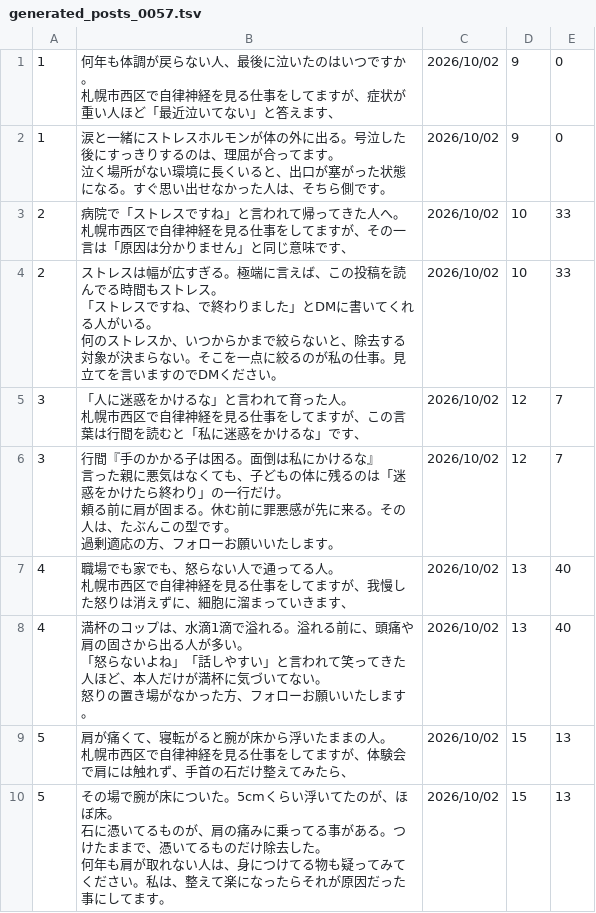
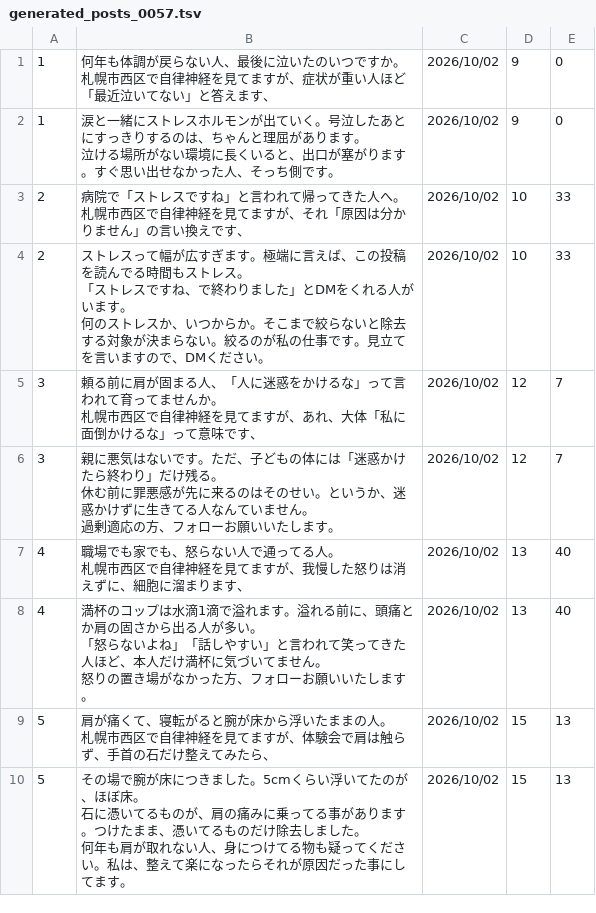
Before and after one commit to polo0782/polo0782, a TSV file: postgen/generated/generated_posts_0057.tsv, drawn as a sheet; only a part is shown; the diff covers the shown part only.

```diff
--- a/postgen/generated/generated_posts_0057.tsv
+++ b/postgen/generated/generated_posts_0057.tsv
@@ -1,35 +1,34 @@
-1	"何年も体調が戻らない人、最後に泣いたのはいつですか。
-
-札幌市西区で自律神経を見る仕事をしてますが、症状が重い人ほど「最近泣いてない」と答えます、"	2026/10/02	9	0
-1	"涙と一緒にストレスホルモンが体の外に出る。号泣した後にすっきりするのは、理屈が合ってます。
-
-泣く場所がない環境に長くいると、出口が塞がった状態になる。すぐ思い出せなかった人は、そちら側です。"	2026/10/02	9	0
-2	"病院で「ストレスですね」と言われて帰ってきた人へ。
-
-札幌市西区で自律神経を見る仕事をしてますが、その一言は「原因は分かりません」と同じ意味です、"	2026/10/02	10	33
-2	"ストレスは幅が広すぎる。極端に言えば、この投稿を読んでる時間もストレス。
-「ストレスですね、で終わりました」とDMに書いてくれる人がいる。
-
-何のストレスか、いつからかまで絞らないと、除去する対象が決まらない。そこを一点に絞るのが私の仕事。見立てを言いますのでDMください。"	2026/10/02	10	33
-3	"「人に迷惑をかけるな」と言われて育った人。
-
-札幌市西区で自律神経を見る仕事をしてますが、この言葉は行間を読むと「私に迷惑をかけるな」です、"	2026/10/02	12	7
-3	"行間『手のかかる子は困る。面倒は私にかけるな』
-言った親に悪気はなくても、子どもの体に残るのは「迷惑をかけたら終わり」の一行だけ。
-
-頼る前に肩が固まる。休む前に罪悪感が先に来る。その人は、たぶんこの型です。
-過剰適応の方、フォローお願いいたします。"	2026/10/02	12	7
-4	"職場でも家でも、怒らない人で通ってる人。
-
-札幌市西区で自律神経を見る仕事をしてますが、我慢した怒りは消えずに、細胞に溜まっていきます、"	2026/10/02	13	40
-4	"満杯のコップは、水滴1滴で溢れる。溢れる前に、頭痛や肩の固さから出る人が多い。
-
-「怒らないよね」「話しやすい」と言われて笑ってきた人ほど、本人だけが満杯に気づいてない。
-怒りの置き場がなかった方、フォローお願いいたします。"	2026/10/02	13	40
-5	"肩が痛くて、寝転がると腕が床から浮いたままの人。
-
-札幌市西区で自律神経を見る仕事をしてますが、体験会で肩には触れず、手首の石だけ整えてみたら、"	2026/10/02	15	13
-5	"その場で腕が床についた。5cmくらい浮いてたのが、ほぼ床。
-
-石に憑いてるものが、肩の痛みに乗ってる事がある。つけたままで、憑いてるものだけ除去した。
-何年も肩が取れない人は、身につけてる物も疑ってみてください。私は、整えて楽になったらそれが原因だった事にしてます。"	2026/10/02	15	13
+1	"何年も体調が戻らない人、最後に泣いたのいつですか。
+
+札幌市西区で自律神経を見てますが、症状が重い人ほど「最近泣いてない」と答えます、"	2026/10/02	9	0
+1	"涙と一緒にストレスホルモンが出ていく。号泣したあとにすっきりするのは、ちゃんと理屈があります。
+
+泣ける場所がない環境に長くいると、出口が塞がります。すぐ思い出せなかった人、そっち側です。"	2026/10/02	9	0
+2	"病院で「ストレスですね」と言われて帰ってきた人へ。
+
+札幌市西区で自律神経を見てますが、それ「原因は分かりません」の言い換えです、"	2026/10/02	10	33
+2	"ストレスって幅が広すぎます。極端に言えば、この投稿を読んでる時間もストレス。
+「ストレスですね、で終わりました」とDMをくれる人がいます。
+
+何のストレスか、いつからか。そこまで絞らないと除去する対象が決まらない。絞るのが私の仕事です。見立てを言いますので、DMください。"	2026/10/02	10	33
+3	"頼る前に肩が固まる人、「人に迷惑をかけるな」って言われて育ってませんか。
+
+札幌市西区で自律神経を見てますが、あれ、大体「私に面倒かけるな」って意味です、"	2026/10/02	12	7
+3	"親に悪気はないです。ただ、子どもの体には「迷惑かけたら終わり」だけ残る。
+
+休む前に罪悪感が先に来るのはそのせい。というか、迷惑かけずに生きてる人なんていません。
+過剰適応の方、フォローお願いいたします。"	2026/10/02	12	7
+4	"職場でも家でも、怒らない人で通ってる人。
+
+札幌市西区で自律神経を見てますが、我慢した怒りは消えずに、細胞に溜まります、"	2026/10/02	13	40
+4	"満杯のコップは水滴1滴で溢れます。溢れる前に、頭痛とか肩の固さから出る人が多い。
+
+「怒らないよね」「話しやすい」と言われて笑ってきた人ほど、本人だけ満杯に気づいてません。
+怒りの置き場がなかった方、フォローお願いいたします。"	2026/10/02	13	40
+5	"肩が痛くて、寝転がると腕が床から浮いたままの人。
+
+札幌市西区で自律神経を見てますが、体験会で肩は触らず、手首の石だけ整えてみたら、"	2026/10/02	15	13
+5	"その場で腕が床につきました。5cmくらい浮いてたのが、ほぼ床。
+
+石に憑いてるものが、肩の痛みに乗ってる事があります。つけたまま、憑いてるものだけ除去しました。
+何年も肩が取れない人、身につけてる物も疑ってください。私は、整えて楽になったらそれが原因だった事にしてます。"	2026/10/02	15	13
```
Also changed, not shown: 10 edited cells elsewhere in this file, 1 other file.
